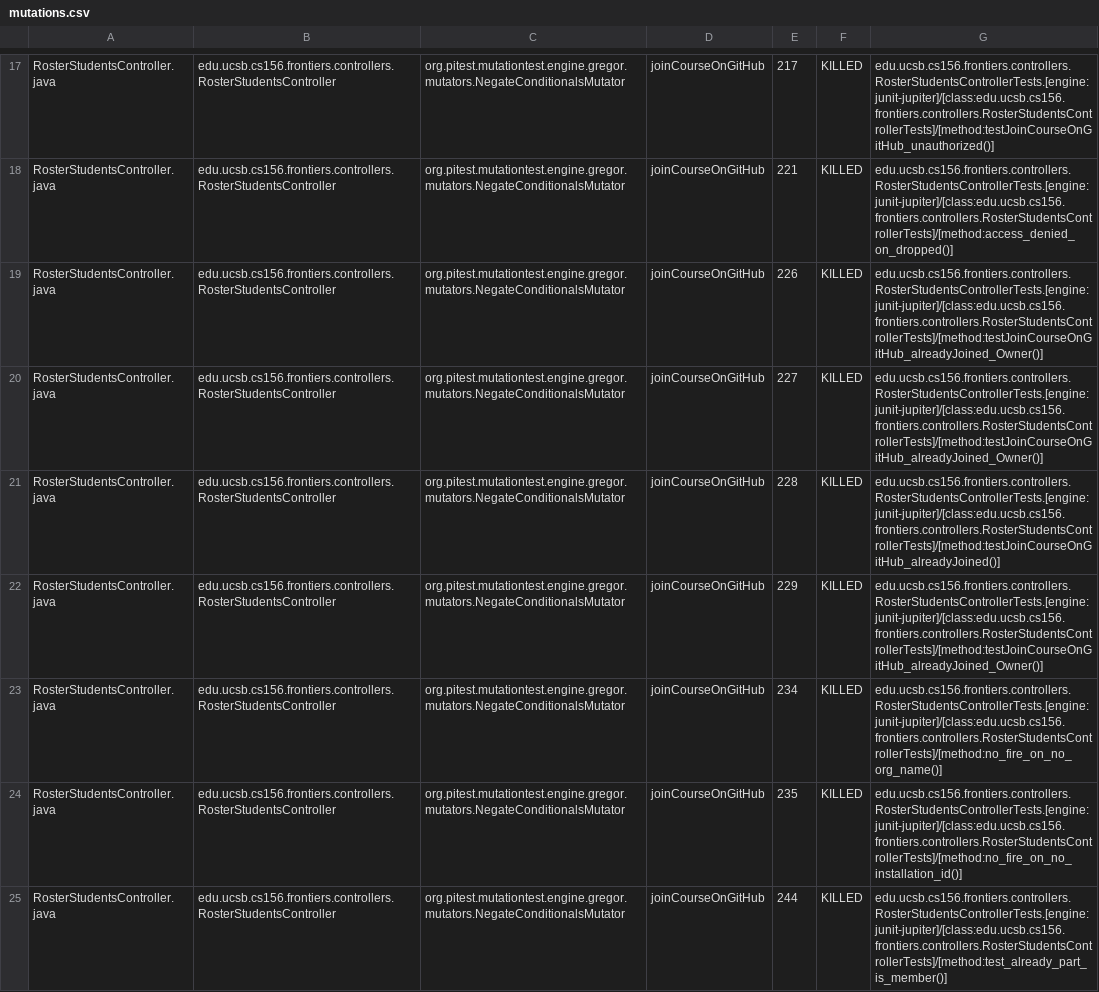
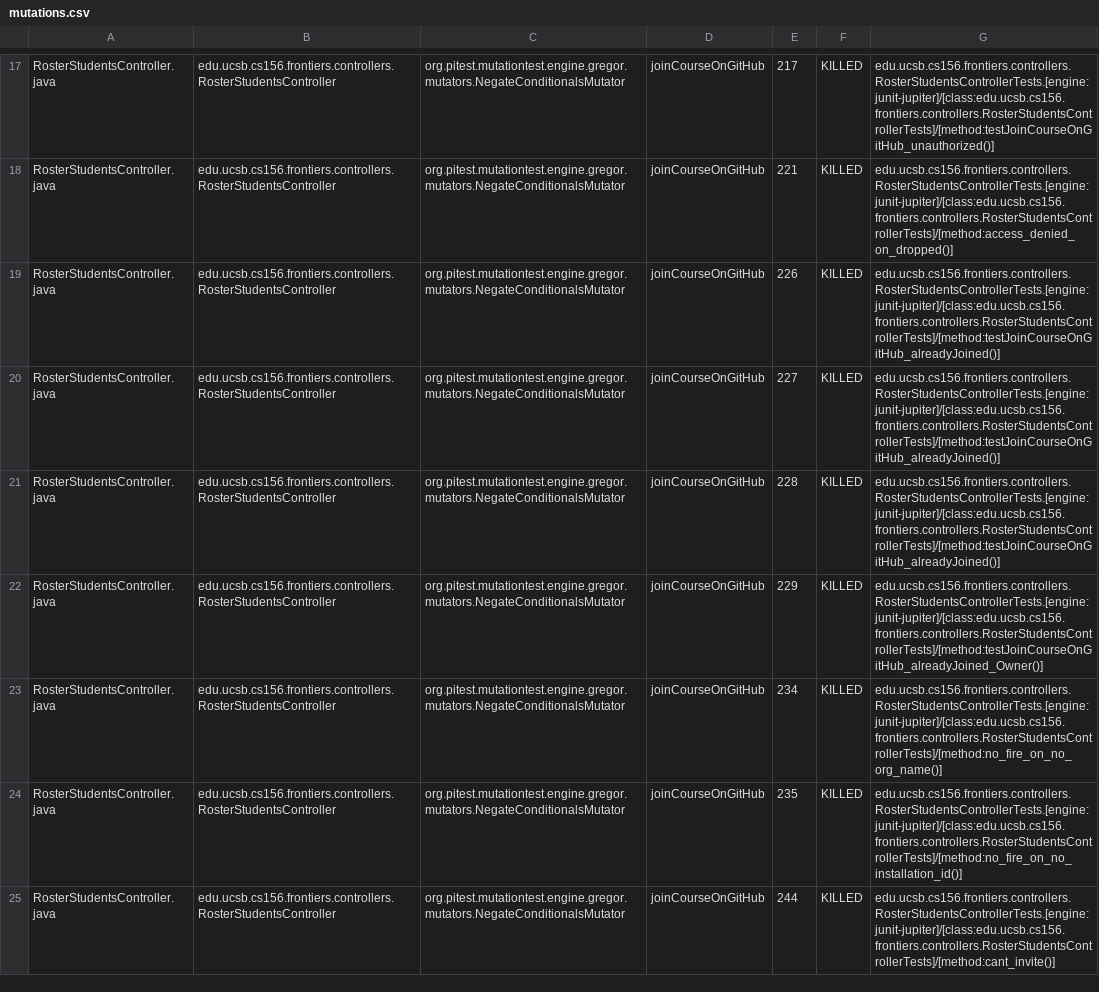
Before and after one commit to ucsb-cs156-f25/proj-frontiers-f25-11, a CSV file: prs/59/pitest/mutations.csv, drawn as a sheet; only a part is shown, gaps mark what is left out; the diff covers the shown part only.

Commit message:
Deploying to gh-pages from @ ucsb-cs156-f25/proj-frontiers-f25-11@e67dee8d213cab6f44569f0f8fec383b14219ae6 🚀

```diff
--- a/prs/59/pitest/mutations.csv
+++ b/prs/59/pitest/mutations.csv
@@ -18,4 +18,4 @@ RosterStudentsController.java,edu.ucsb.cs156.frontiers.controllers.RosterStudent
 RosterStudentsController.java,edu.ucsb.cs156.frontiers.controllers.RosterStudentsController,org.pitest.mutationtest.engine.gregor.mutators.NegateConditionalsMutator,joinCourseOnGitHub,221,KILLED,edu.ucsb.cs156.frontiers.controllers.RosterStudentsControllerTests.[engine:junit-jupiter]/[class:edu.ucsb.cs156.frontiers.controllers.RosterStudentsControllerTests]/[method:access_denied_on_dropped()]
-RosterStudentsController.java,edu.ucsb.cs156.frontiers.controllers.RosterStudentsController,org.pitest.mutationtest.engine.gregor.mutators.NegateConditionalsMutator,joinCourseOnGitHub,226,KILLED,edu.ucsb.cs156.frontiers.controllers.RosterStudentsControllerTests.[engine:junit-jupiter]/[class:edu.ucsb.cs156.frontiers.controllers.RosterStudentsControllerTests]/[method:testJoinCourseOnGitHub_alreadyJoined_Owner()]
-RosterStudentsController.java,edu.ucsb.cs156.frontiers.controllers.RosterStudentsController,org.pitest.mutationtest.engine.gregor.mutators.NegateConditionalsMutator,joinCourseOnGitHub,227,KILLED,edu.ucsb.cs156.frontiers.controllers.RosterStudentsControllerTests.[engine:junit-jupiter]/[class:edu.ucsb.cs156.frontiers.controllers.RosterStudentsControllerTests]/[method:testJoinCourseOnGitHub_alreadyJoined_Owner()]
+RosterStudentsController.java,edu.ucsb.cs156.frontiers.controllers.RosterStudentsController,org.pitest.mutationtest.engine.gregor.mutators.NegateConditionalsMutator,joinCourseOnGitHub,226,KILLED,edu.ucsb.cs156.frontiers.controllers.RosterStudentsControllerTests.[engine:junit-jupiter]/[class:edu.ucsb.cs156.frontiers.controllers.RosterStudentsControllerTests]/[method:testJoinCourseOnGitHub_alreadyJoined()]
+RosterStudentsController.java,edu.ucsb.cs156.frontiers.controllers.RosterStudentsController,org.pitest.mutationtest.engine.gregor.mutators.NegateConditionalsMutator,joinCourseOnGitHub,227,KILLED,edu.ucsb.cs156.frontiers.controllers.RosterStudentsControllerTests.[engine:junit-jupiter]/[class:edu.ucsb.cs156.frontiers.controllers.RosterStudentsControllerTests]/[method:testJoinCourseOnGitHub_alreadyJoined()]
 RosterStudentsController.java,edu.ucsb.cs156.frontiers.controllers.RosterStudentsController,org.pitest.mutationtest.engine.gregor.mutators.NegateConditionalsMutator,joinCourseOnGitHub,228,KILLED,edu.ucsb.cs156.frontiers.controllers.RosterStudentsControllerTests.[engine:junit-jupiter]/[class:edu.ucsb.cs156.frontiers.controllers.RosterStudentsControllerTests]/[method:testJoinCourseOnGitHub_alreadyJoined()]
@@ -24,2 +24,2 @@ RosterStudentsController.java,edu.ucsb.cs156.frontiers.controllers.RosterStudent
 RosterStudentsController.java,edu.ucsb.cs156.frontiers.controllers.RosterStudentsController,org.pitest.mutationtest.engine.gregor.mutators.NegateConditionalsMutator,joinCourseOnGitHub,235,KILLED,edu.ucsb.cs156.frontiers.controllers.RosterStudentsControllerTests.[engine:junit-jupiter]/[class:edu.ucsb.cs156.frontiers.controllers.RosterStudentsControllerTests]/[method:no_fire_on_no_installation_id()]
-RosterStudentsController.java,edu.ucsb.cs156.frontiers.controllers.RosterStudentsController,org.pitest.mutationtest.engine.gregor.mutators.NegateConditionalsMutator,joinCourseOnGitHub,244,KILLED,edu.ucsb.cs156.frontiers.controllers.RosterStudentsControllerTests.[engine:junit-jupiter]/[class:edu.ucsb.cs156.frontiers.controllers.RosterStudentsControllerTests]/[method:test_already_part_is_member()]
+RosterStudentsController.java,edu.ucsb.cs156.frontiers.controllers.RosterStudentsController,org.pitest.mutationtest.engine.gregor.mutators.NegateConditionalsMutator,joinCourseOnGitHub,244,KILLED,edu.ucsb.cs156.frontiers.controllers.RosterStudentsControllerTests.[engine:junit-jupiter]/[class:edu.ucsb.cs156.frontiers.controllers.RosterStudentsControllerTests]/[method:cant_invite()]
```
Also changed, not shown: 1 added row, 1 removed row and 54 edited cells elsewhere in this file, 52 other files.
